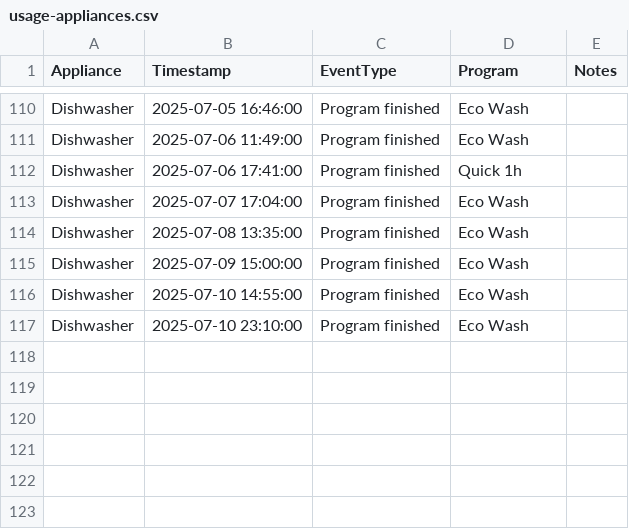
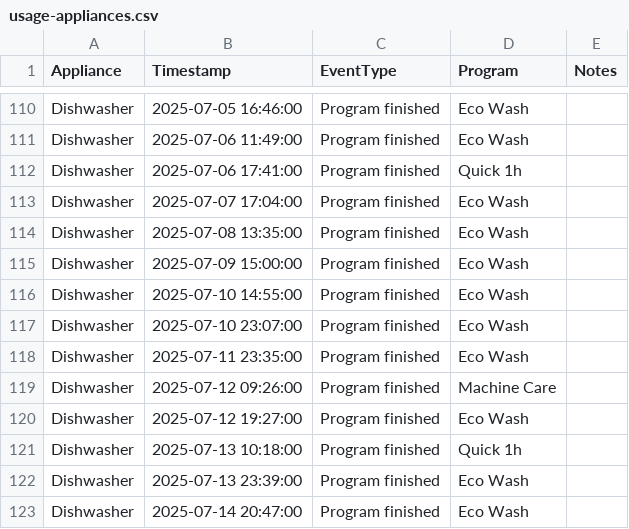
Before and after one commit to seanlhodges/energy_consumption, a CSV file: data/usage-appliances.csv, drawn as a sheet; only a part is shown, gaps mark what is left out.

Commit message:
Data update 2025-07-13

```diff
--- a/data/usage-appliances.csv
+++ b/data/usage-appliances.csv
@@ -116,2 +116,8 @@ Dishwasher,2025-07-09 15:00:00, Program finished,Eco Wash,
 Dishwasher,2025-07-10 14:55:00, Program finished,Eco Wash,
-Dishwasher,2025-07-10 23:10:00, Program finished,Eco Wash,
+Dishwasher,2025-07-10 23:07:00, Program finished,Eco Wash,
+Dishwasher,2025-07-11 23:35:00, Program finished,Eco Wash,
+Dishwasher,2025-07-12 09:26:00, Program finished,Machine Care,
+Dishwasher,2025-07-12 19:27:00, Program finished,Eco Wash,
+Dishwasher,2025-07-13 10:18:00, Program finished,Quick 1h,
+Dishwasher,2025-07-13 23:39:00, Program finished,Eco Wash,
+Dishwasher,2025-07-14 20:47:00, Program finished,Eco Wash,
```
Also changed, not shown: data/billing_periods.csv, 5 other files.
